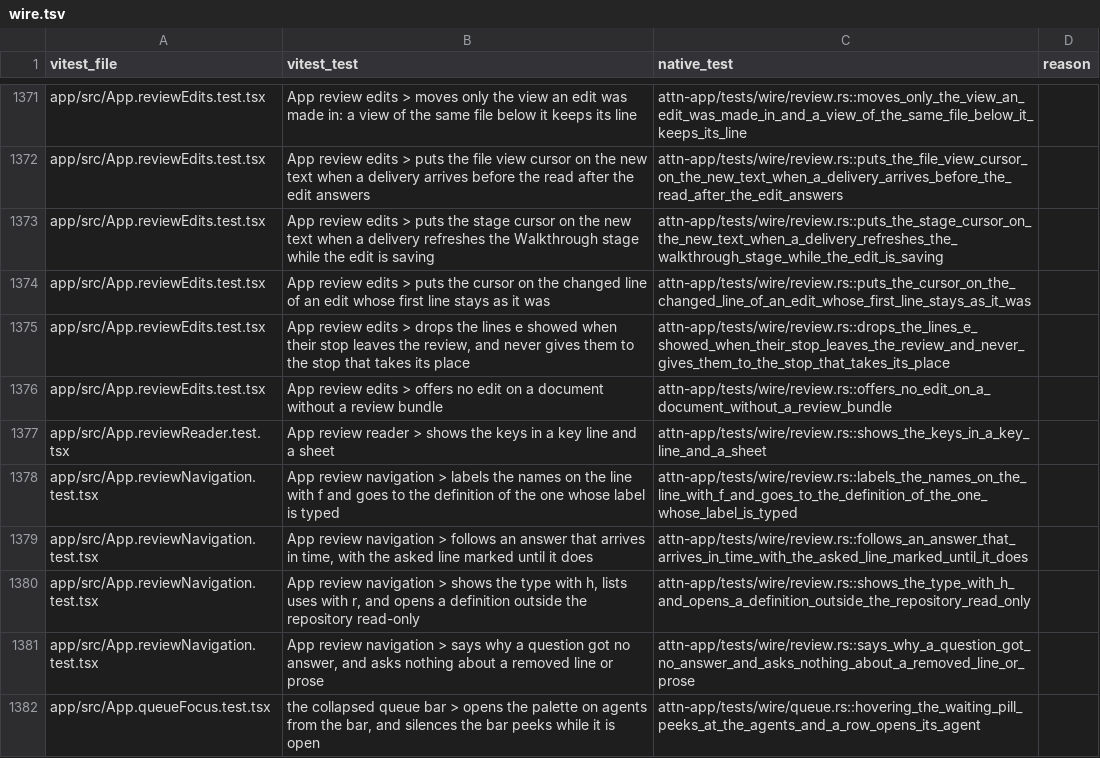
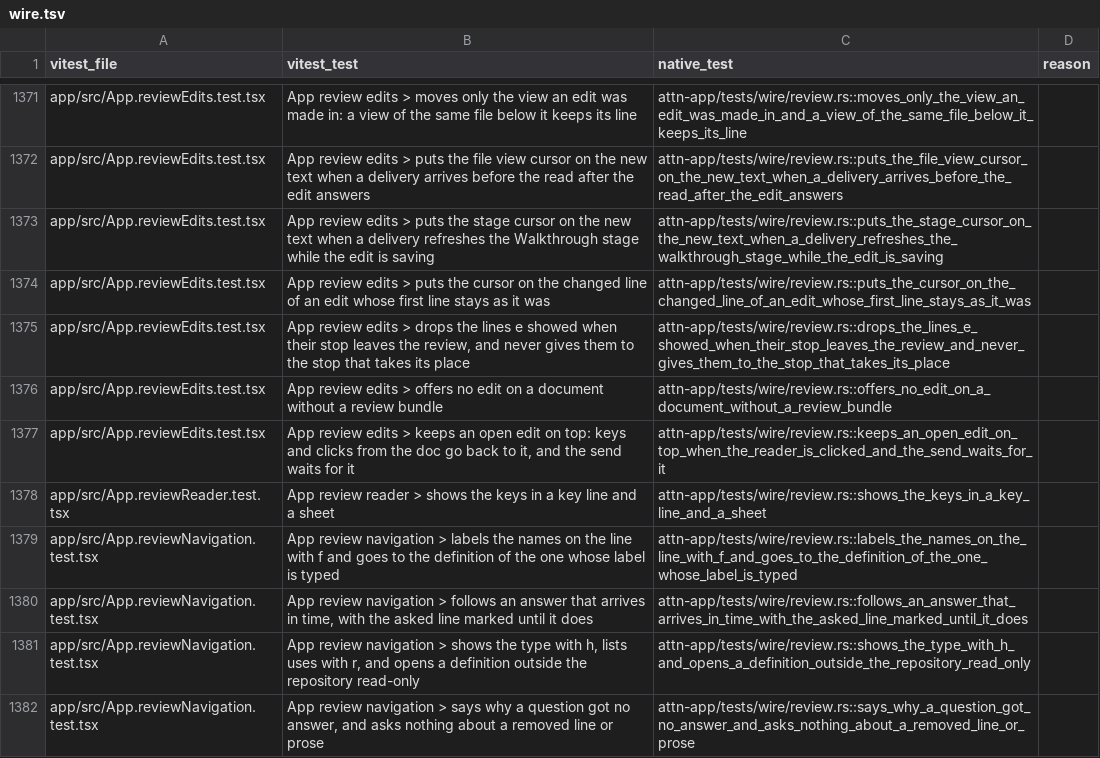
Before and after one commit to SolenesInc/attn, a TSV file: native/parity/wire.tsv, drawn as a sheet; only a part is shown, gaps mark what is left out; the shorter side is filled out with more unchanged rows.

Commit message:
Keep the native review's edit box on top until Escape or Cancel closes it
A click outside the edit box closed it; the Tauri reader keeps the box on
top while the reader is clicked, so a stray click never loses what was
typed. The box now closes only on Escape or its Cancel button, and Escape
closes it while it saves too, since the save's answer reaches the edit by
its id. Save is a button as well, beside Cancel.

Attn-Session: 06fdfa7f-6a2c-4136-9a6f-af03481095cb
Attn-Seed: s-jxwmv6

```diff
--- a/native/parity/wire.tsv
+++ b/native/parity/wire.tsv
@@ -1376,2 +1376,3 @@ app/src/App.reviewEdits.test.tsx	App review edits > drops the lines e showed whe
 app/src/App.reviewEdits.test.tsx	App review edits > offers no edit on a document without a review bundle	attn-app/tests/wire/review.rs::offers_no_edit_on_a_document_without_a_review_bundle	
+app/src/App.reviewEdits.test.tsx	App review edits > keeps an open edit on top: keys and clicks from the doc go back to it, and the send waits for it	attn-app/tests/wire/review.rs::keeps_an_open_edit_on_top_when_the_reader_is_clicked_and_the_send_waits_for_it	
 app/src/App.reviewReader.test.tsx	App review reader > shows the keys in a key line and a sheet	attn-app/tests/wire/review.rs::shows_the_keys_in_a_key_line_and_a_sheet	
```
Also changed, not shown: 2 other files.
